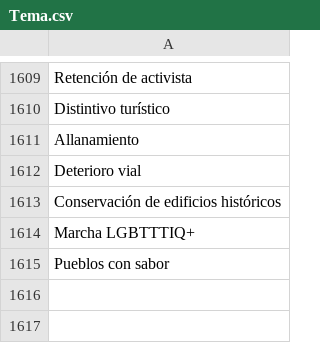
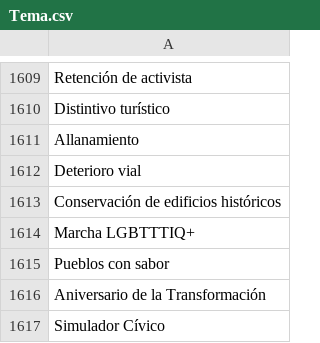
Before and after one commit to thelonious9/radio, a CSV file: Tema.csv, drawn as a sheet; only a part is shown, gaps mark what is left out.

Commit message:
Simulador cívico

```diff
--- a/Tema.csv
+++ b/Tema.csv
@@ -1615 +1615,3 @@ Marcha LGBTTTIQ+
 Pueblos con sabor
+Aniversario de la Transformación
+Simulador Cívico
```
